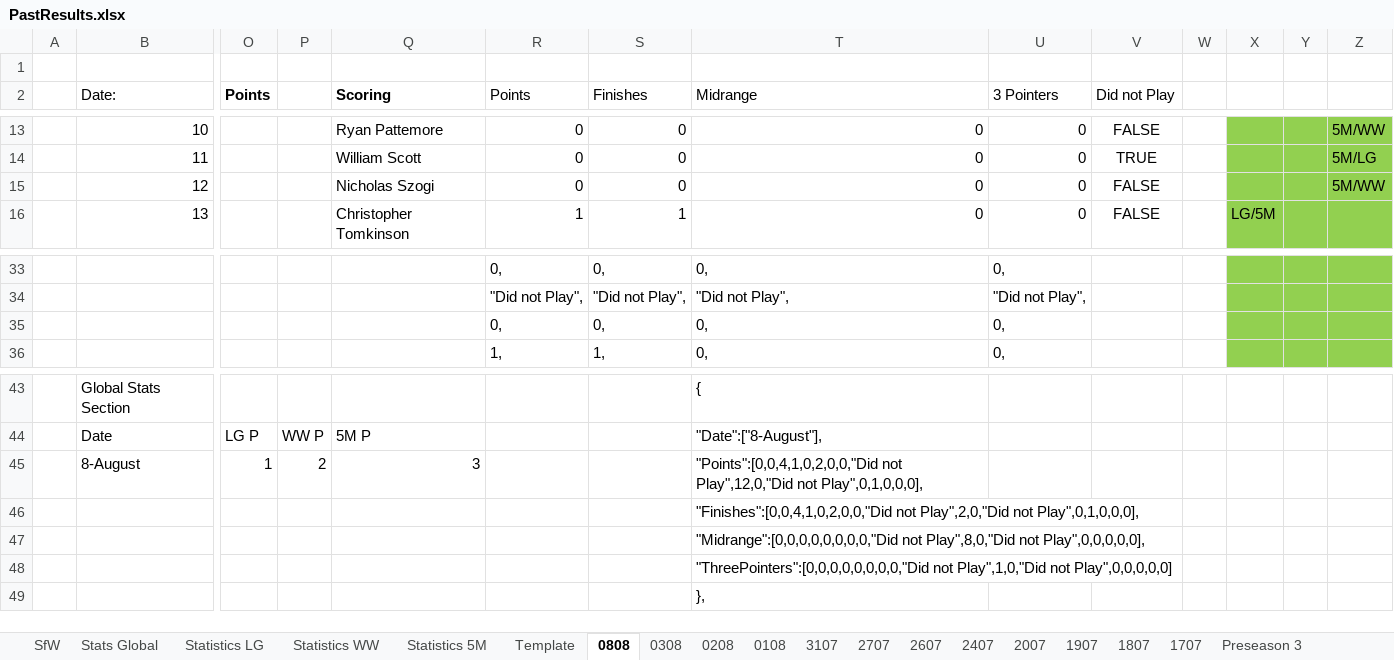
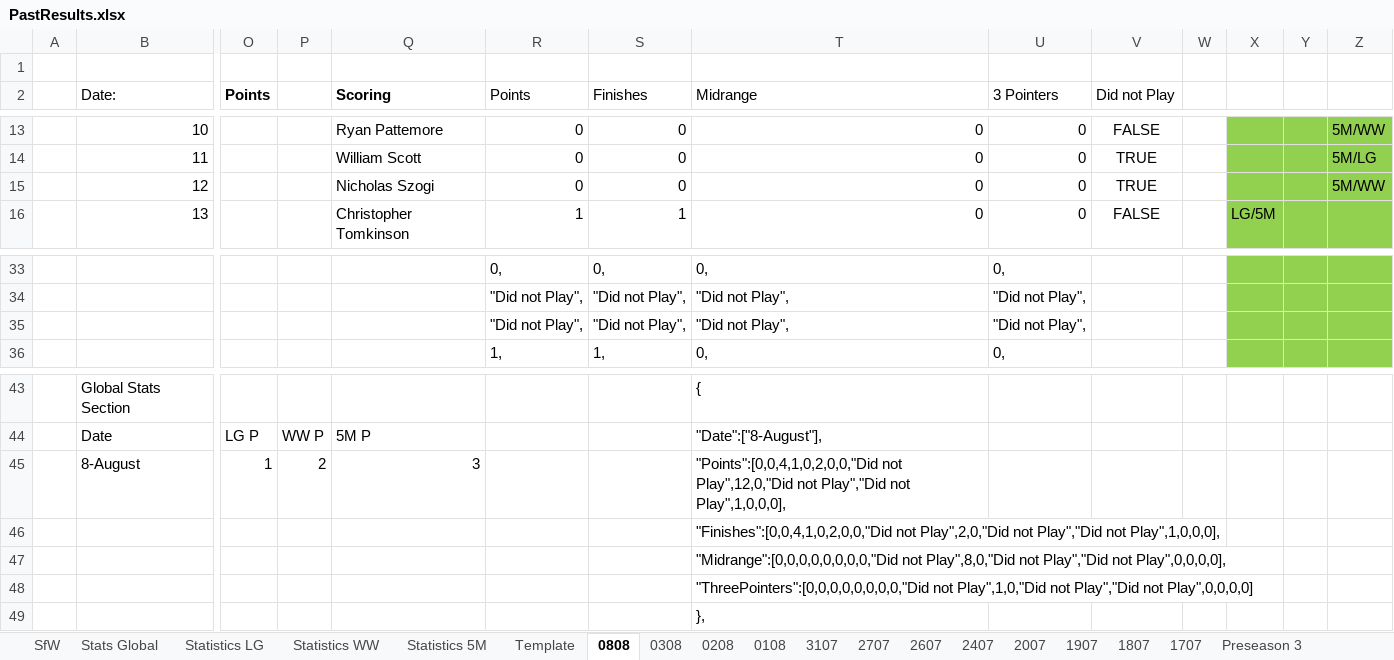
Before and after one commit to KingGoose20/LTBOS3, an Excel workbook: Other Files/PastResults.xlsx, sheet 0808, drawn as a sheet; only a part is shown, gaps mark what is left out; values as stored, in another font and other column widths than the file's, no borders; removed rows and columns are numbered as before the commit, all else as after; rows hold the shown columns only; the diff names each change by its address in the sheet, - before the commit and + after, or states it on an @@ line.

```diff
--- a/Other Files/PastResults.xlsx (sheet 0808)
+++ b/Other Files/PastResults.xlsx (sheet 0808)
-V15 (Did not Play): FALSE
+V15 (Did not Play): TRUE
-row 35:  |  |  |  |  | 0, | 0, | 0, | 0,
+row 35:  |  |  |  |  | "Did not Play", | "Did not Play", | "Did not Play", | "Did not Play",
-T45 (Midrange): …Play",12,0,"Did not Play",0,1,0,0,0],
+T45 (Midrange): …Play",12,0,"Did not Play","Did not Play",1,0,0,0],
-T46 (Midrange): …Play",2,0,"Did not Play",0,1,0,0,0],
+T46 (Midrange): …Play",2,0,"Did not Play","Did not Play",1,0,0,0],
-T47 (Midrange): …Play",8,0,"Did not Play",0,0,0,0,0],
+T47 (Midrange): …Play",8,0,"Did not Play","Did not Play",0,0,0,0],
-T48 (Midrange): …Play",1,0,"Did not Play",0,0,0,0,0]
+T48 (Midrange): …Play",1,0,"Did not Play","Did not Play",0,0,0,0]
```
Also changed, not shown: sheet Stats Global, sheet SfW, sheet Statistics WW.
